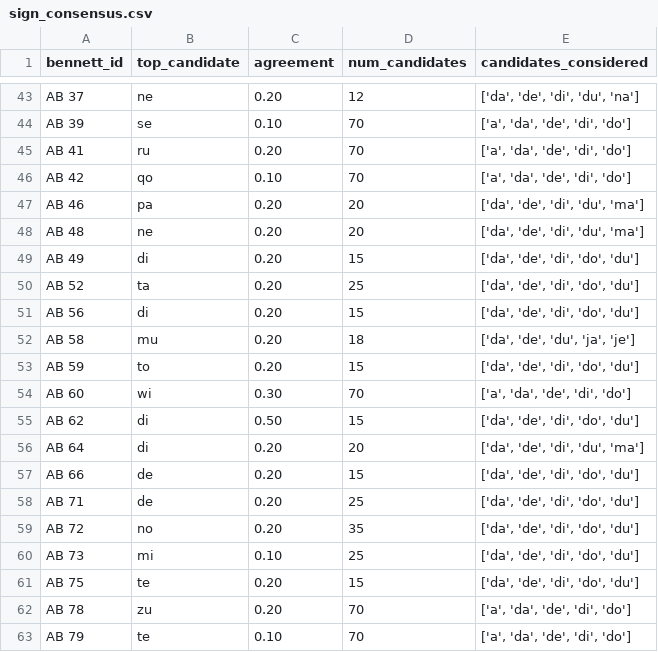
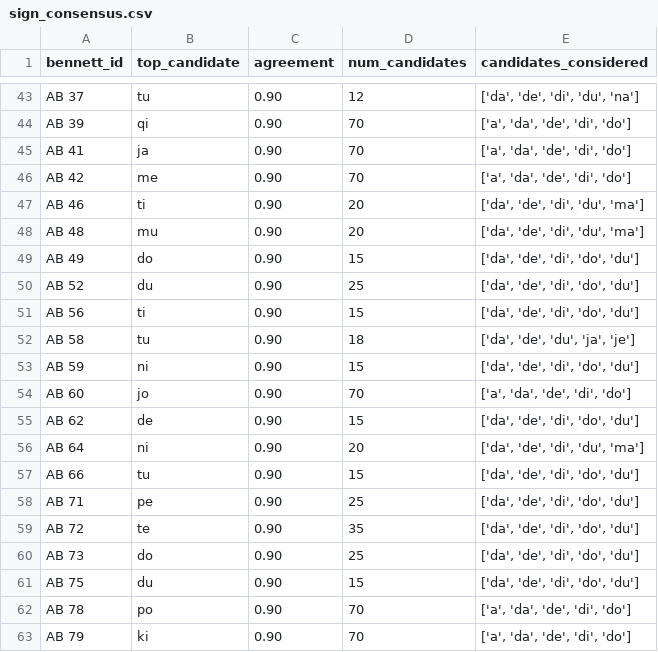
Before and after one commit to EduardoNeville/labrys, a CSV file: data/analysis/ventris/sign_consensus.csv, drawn as a sheet; only a part is shown, gaps mark what is left out; the diff covers the shown part only; the diff names each change by its address in the sheet, - before the commit and + after, or states it on an @@ line.

```diff
--- a/data/analysis/ventris/sign_consensus.csv
+++ b/data/analysis/ventris/sign_consensus.csv
-B43 (top_candidate): ne
+B43 (top_candidate): tu
-C43 (agreement): 0.20
+C43 (agreement): 0.90
-B44 (top_candidate): se
+B44 (top_candidate): qi
-C44 (agreement): 0.10
+C44 (agreement): 0.90
-B45 (top_candidate): ru
+B45 (top_candidate): ja
-C45 (agreement): 0.20
+C45 (agreement): 0.90
-B46 (top_candidate): qo
+B46 (top_candidate): me
-C46 (agreement): 0.10
+C46 (agreement): 0.90
-B47 (top_candidate): pa
+B47 (top_candidate): ti
-C47:C53 (agreement): 0.20
+C47:C53 (agreement): 0.90
-B48 (top_candidate): ne
+B48 (top_candidate): mu
-B49 (top_candidate): di
+B49 (top_candidate): do
-B50 (top_candidate): ta
+B50 (top_candidate): du
-B51 (top_candidate): di
+B51 (top_candidate): ti
-B52 (top_candidate): mu
+B52 (top_candidate): tu
-B53 (top_candidate): to
+B53 (top_candidate): ni
-B54 (top_candidate): wi
+B54 (top_candidate): jo
-C54 (agreement): 0.30
+C54 (agreement): 0.90
-B55 (top_candidate): di
+B55 (top_candidate): de
-C55 (agreement): 0.50
+C55 (agreement): 0.90
-B56 (top_candidate): di
+B56 (top_candidate): ni
-C56:C59 (agreement): 0.20
+C56:C59 (agreement): 0.90
-B57 (top_candidate): de
+B57 (top_candidate): tu
-B58 (top_candidate): de
+B58 (top_candidate): pe
-B59 (top_candidate): no
+B59 (top_candidate): te
-B60 (top_candidate): mi
+B60 (top_candidate): do
-C60 (agreement): 0.10
+C60 (agreement): 0.90
-B61 (top_candidate): te
+B61 (top_candidate): du
-C61:C62 (agreement): 0.20
+C61:C62 (agreement): 0.90
-B62 (top_candidate): zu
+B62 (top_candidate): po
-B63 (top_candidate): te
+B63 (top_candidate): ki
-C63 (agreement): 0.10
+C63 (agreement): 0.90
```
Also changed, not shown: 118 edited cells elsewhere in this file, data/analysis/ventris/top_completions.csv, 5 other files.
